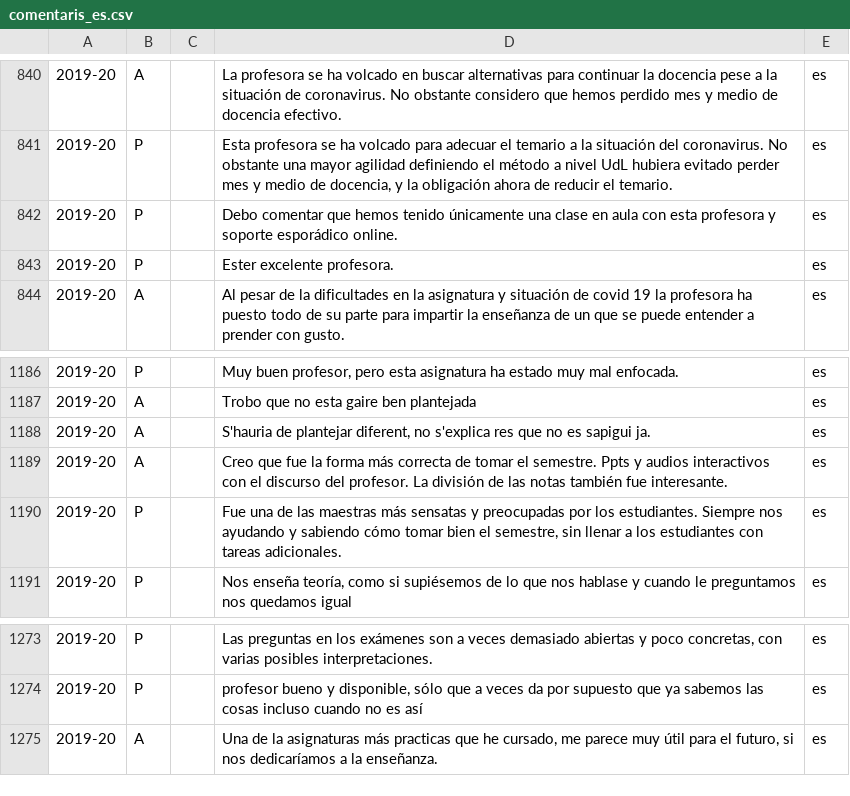
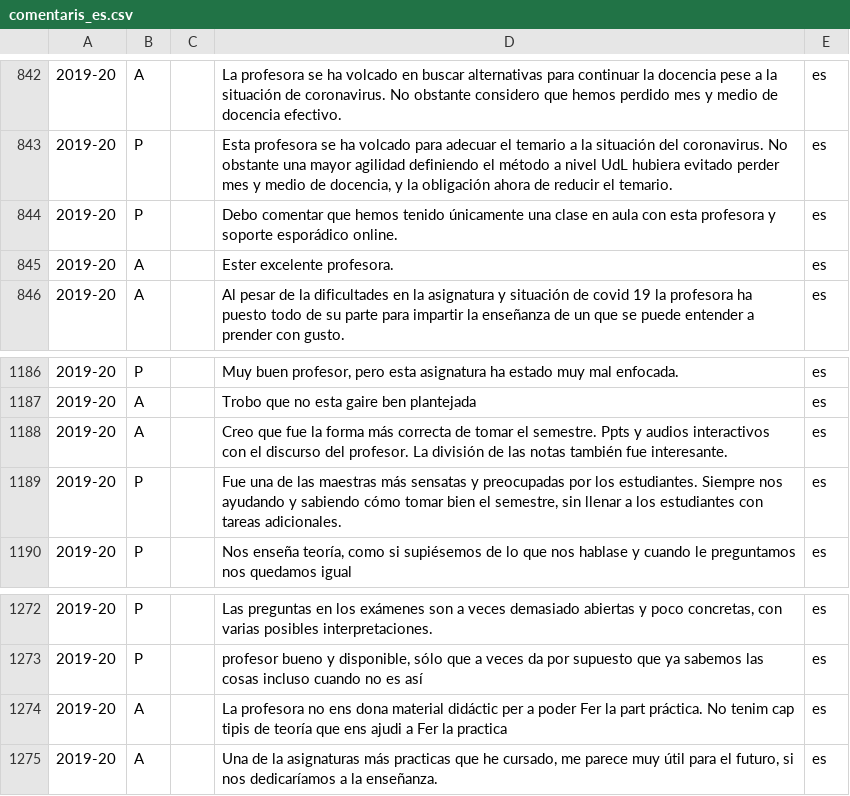
Before and after one commit to dsm9/TreballFiMaster, a CSV file: data/preprocessed/comentaris_es.csv, drawn as a sheet; only a part is shown, gaps mark what is left out; removed rows and columns are numbered as before the commit, all else as after; the diff covers the shown part only; the diff names each change by its address in the sheet, - before the commit and + after, or states it on an @@ line.

```diff
--- a/data/preprocessed/comentaris_es.csv
+++ b/data/preprocessed/comentaris_es.csv
-B845: P
+B845: A
-row 1188: 2019-20 | A |  | S'hauria de plantejar diferent, no s'explica res que no es sapigui ja. | es
+row 1274: 2019-20 | A |  | La profesora no ens dona material didáctic per a poder Fer la part práctica. No tenim cap tipis de teoría que ens ajudi a Fer la practica | es
```
Also changed, not shown: 5 added rows, 5 removed rows and 2 edited cells elsewhere in this file, data/preprocessed/comentaris_en.csv, data/preprocessed/comentaris_xx.csv, 8 other files.
